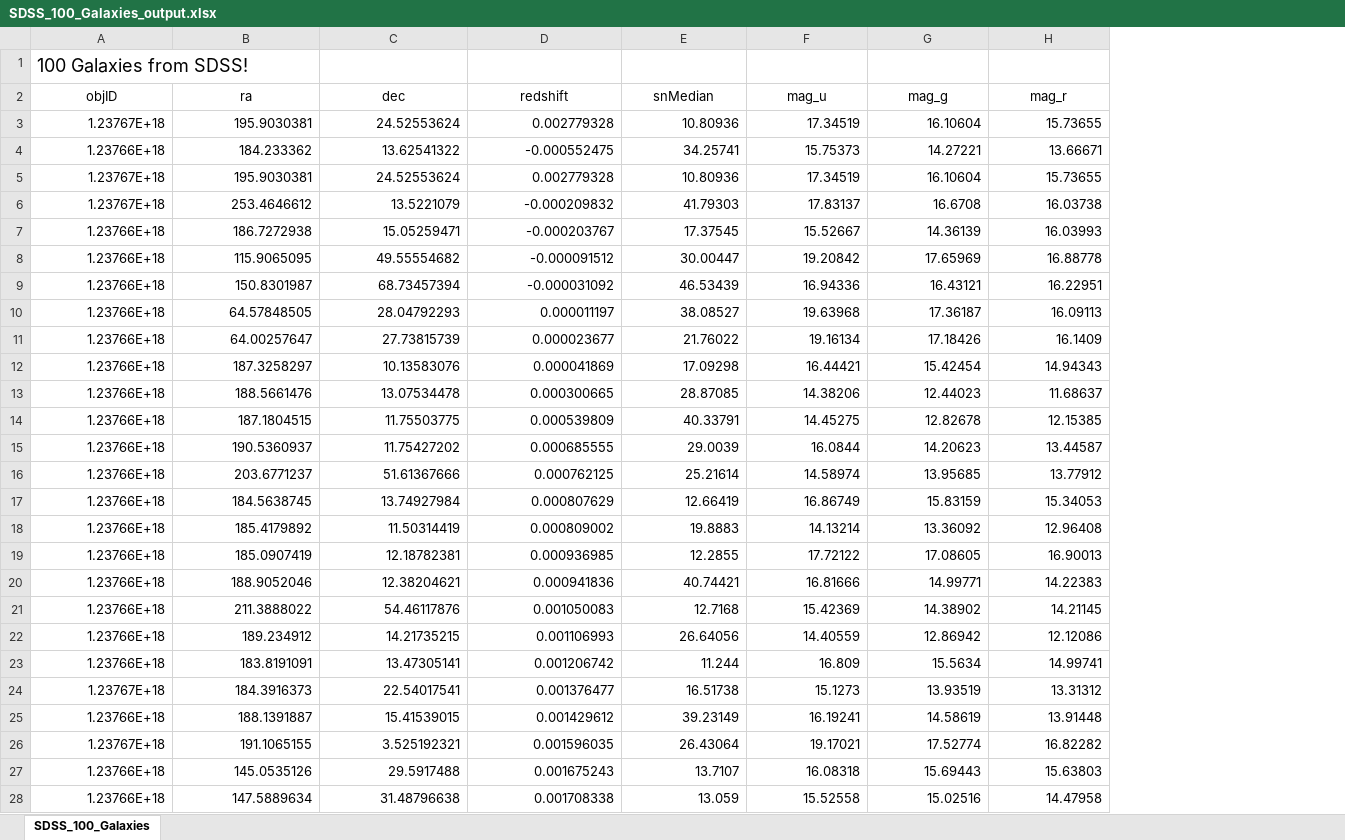
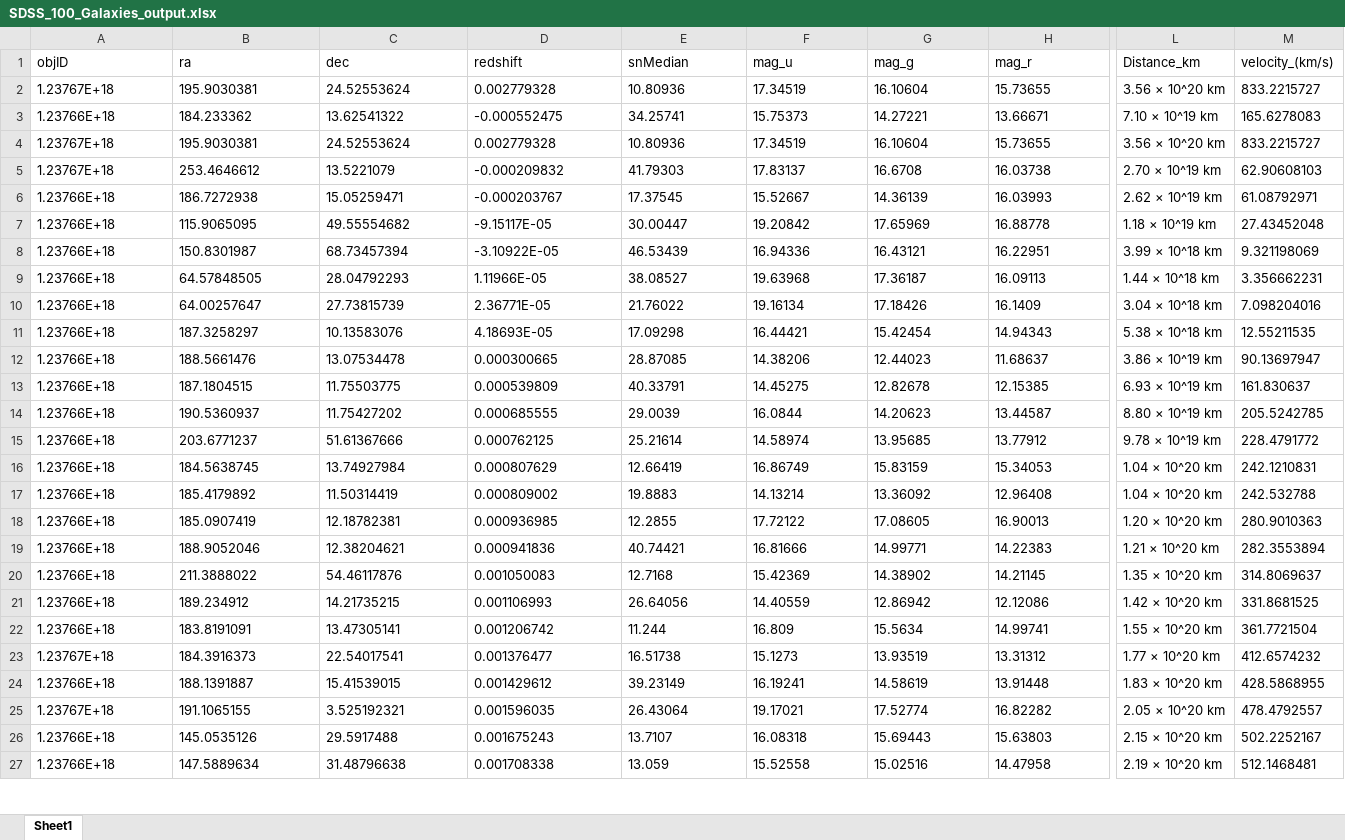
Before and after one commit to Prashan70/SAASS, an Excel workbook: SAASS/SDSS_100_Galaxies_output.xlsx, sheet Sheet1, drawn as a sheet; only a part is shown, gaps mark what is left out; values as stored, in another font and other column widths than the file's, no borders; removed rows and columns are numbered as before the commit, all else as after; rows hold the shown columns only; the diff covers the shown part only; the diff names each change by its address in the sheet, - before the commit and + after, or states it on an @@ line.

```diff
--- a/SAASS/SDSS_100_Galaxies_output.xlsx (sheet Sheet1)
+++ b/SAASS/SDSS_100_Galaxies_output.xlsx (sheet Sheet1)
-sheet tab: SDSS_100_Galaxies
+sheet tab: Sheet1
+column L (Distance_km), rows 2-27: 3.56 × 10^20 km | 7.10 × 10^19 km | 3.56 × 10^20 km | 2.70 × 10^19 km | 2.62 × 10^19 km | 1.18 × 10^19 km | 3.99 × 10^18 km | 1.44 × 10^18 km | 3.04 × 10^18 km | 5.38 × 10^18 km | 3.86 × 10^19 km | 6.93 × 10^19 km | 8.80 × 10^19 km | 9.78 × 10^19 km | 1.04 × 10^20 km | 1.04 × 10^20 km | 1.20 × 10^20 km | 1.21 × 10^20 km | 1.35 × 10^20 km | 1.42 × 10^20 km | 1.55 × 10^20 km | 1.77 × 10^20 km | 1.83 × 10^20 km | 2.05 × 10^20 km | 2.15 × 10^20 km | 2.19 × 10^20 km
+column M (velocity_(km/s)), rows 2-27: 833.2215727 | 165.6278083 | 833.2215727 | 62.90608103 | 61.08792971 | 27.43452048 | 9.321198069 | 3.356662231 | 7.098204016 | 12.55211535 | 90.13697947 | 161.830637 | 205.5242785 | 228.4791772 | 242.1210831 | 242.532788 | 280.9010363 | 282.3553894 | 314.8069637 | 331.8681525 | 361.7721504 | 412.6574232 | 428.5868955 | 478.4792557 | 502.2252167 | 512.1468481
-row 1: 100 Galaxies from SDSS!
-A1:H1 alignment: center
+A1:H1 alignment: left
-A2:H6 alignment: right
+A2:H6 alignment: left
-A7:C11 alignment: right
+A7:C11 alignment: left
-D7 (redshift): -0.000091512
+D7 (redshift): -9.15117E-05
-E7:H11 alignment: right
+E7:H11 alignment: left
-D8 (redshift): -0.000031092
+D8 (redshift): -3.10922E-05
-D9 (redshift): 0.000011197
+D9 (redshift): 1.11966E-05
-D10 (redshift): 0.000023677
+D10 (redshift): 2.36771E-05
-D11 (redshift): 0.000041869
+D11 (redshift): 4.18693E-05
-A12:H27 alignment: right
+A12:H27 alignment: left
```
Also changed, not shown: 10 edited cells and cell formats elsewhere in this sheet, SAASS/SDSS_100_Galaxies_redshift.xlsx, 6 other files.
